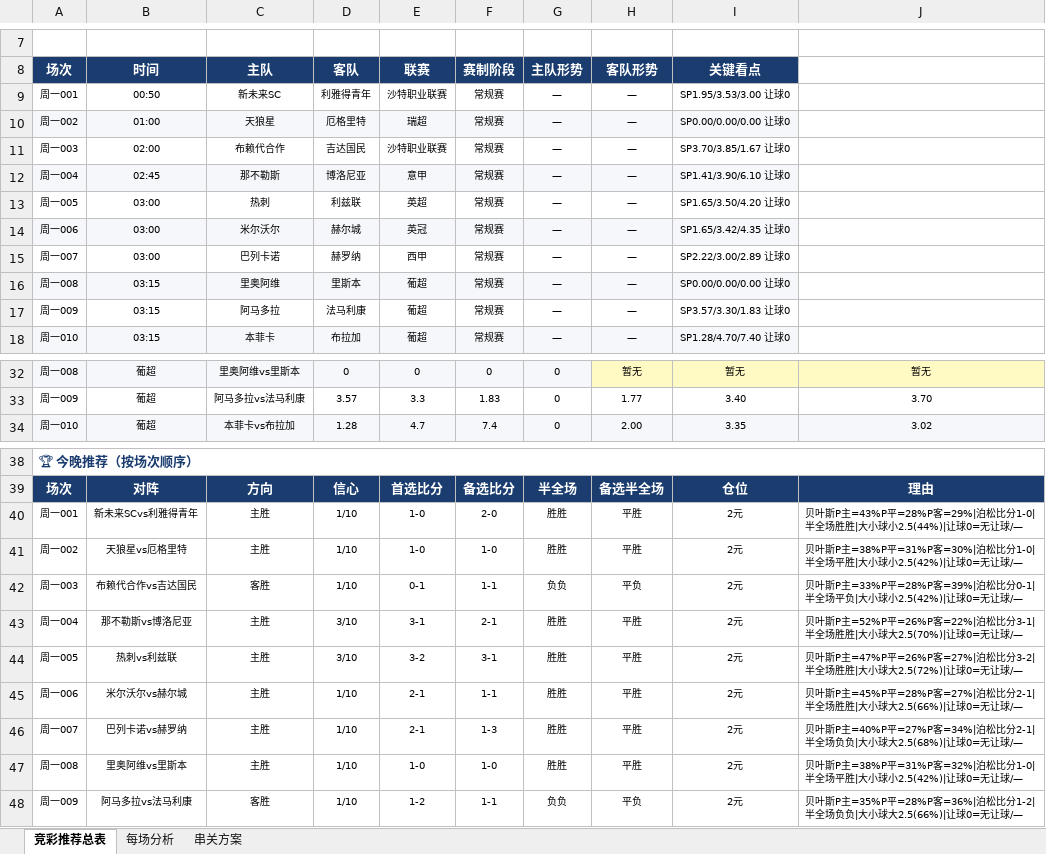
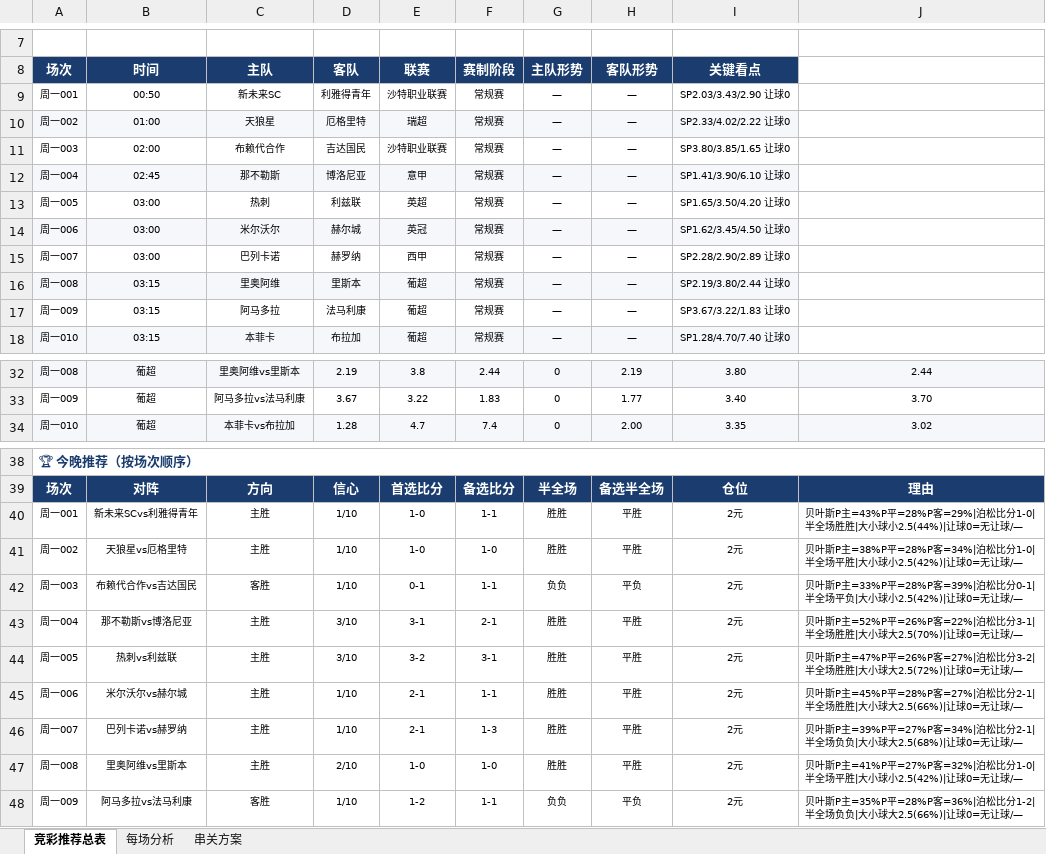
Before and after one commit to yanguanghan0821-sys/321, an Excel workbook: Aii竞彩推荐_2026-05-11.xlsx, sheet 竞彩推荐总表, drawn as a sheet; only a part is shown, gaps mark what is left out; values as stored, in another font and other column widths than the file's, no borders; the diff covers the shown part only; the diff names each change by its address in the sheet, - before the commit and + after, or states it on an @@ line.

```diff
--- a/Aii竞彩推荐_2026-05-11.xlsx (sheet 竞彩推荐总表)
+++ b/Aii竞彩推荐_2026-05-11.xlsx (sheet 竞彩推荐总表)
-I9 (关键看点): SP1.95/3.53/3.00 让球0
+I9 (关键看点): SP2.03/3.43/2.90 让球0
-I10 (关键看点): SP0.00/0.00/0.00 让球0
+I10 (关键看点): SP2.33/4.02/2.22 让球0
-I11 (关键看点): SP3.70/3.85/1.67 让球0
+I11 (关键看点): SP3.80/3.85/1.65 让球0
-I14 (关键看点): SP1.65/3.42/4.35 让球0
+I14 (关键看点): SP1.62/3.45/4.50 让球0
-I15 (关键看点): SP2.22/3.00/2.89 让球0
+I15 (关键看点): SP2.28/2.90/2.89 让球0
-I16 (关键看点): SP0.00/0.00/0.00 让球0
+I16 (关键看点): SP2.19/3.80/2.44 让球0
-I17 (关键看点): SP3.57/3.30/1.83 让球0
+I17 (关键看点): SP3.67/3.22/1.83 让球0
-D32 (客队): 0
+D32 (客队): 2.19
-E32 (联赛): 0
+E32 (联赛): 3.8
-F32 (赛制阶段): 0
+F32 (赛制阶段): 2.44
-H32 (客队形势): 暂无
+H32 (客队形势): 2.19
-H32:J32 fill: #FFF9C4
+H32:J32 fill: #F5F7FA
-I32 (关键看点): 暂无
+I32 (关键看点): 3.80
-J32: 暂无
+J32: 2.44
-D33 (客队): 3.57
+D33 (客队): 3.67
-E33 (联赛): 3.3
+E33 (联赛): 3.22
-F40 (赛制阶段): 2-0
+F40 (赛制阶段): 1-1
-J41: …P主=38%P平=31%P客=30%|泊松比分…
+J41: …P主=38%P平=28%P客=34%|泊松比分…
-J46: …叶斯P主=40%P平=27%P客=34%|…
+J46: …叶斯P主=39%P平=27%P客=34%|…
-D47 (客队): 1/10
+D47 (客队): 2/10
-J47: …叶斯P主=38%P平=31%P客=32%|泊松…
+J47: …叶斯P主=41%P平=27%P客=32%|泊松…
```
Also changed, not shown: 31 edited cells and cell formats elsewhere in this sheet, sheet 每场分析.
